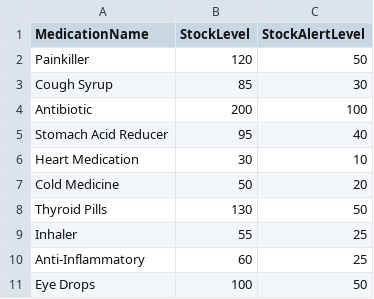
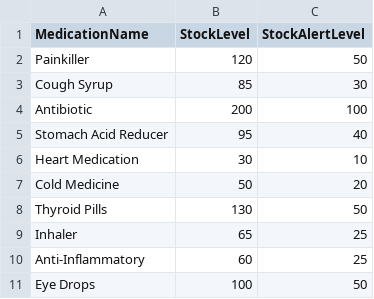
Before and after one commit to KiongLu/SC2002_Assignment_New, a CSV file: sc2002.scmb.grp1.hms/resource/MedicationInventory.csv, drawn as a sheet.

```diff
--- a/sc2002.scmb.grp1.hms/resource/MedicationInventory.csv
+++ b/sc2002.scmb.grp1.hms/resource/MedicationInventory.csv
@@ -8,3 +8,3 @@ Cold Medicine,50,20
 Thyroid Pills,130,50
-Inhaler,55,25
+Inhaler,65,25
 Anti-Inflammatory,60,25
```
Also changed, not shown: sc2002.scmb.grp1.hms/resource/Administrator.csv, sc2002.scmb.grp1.hms/resource/Doctor.csv, 8 other files.
